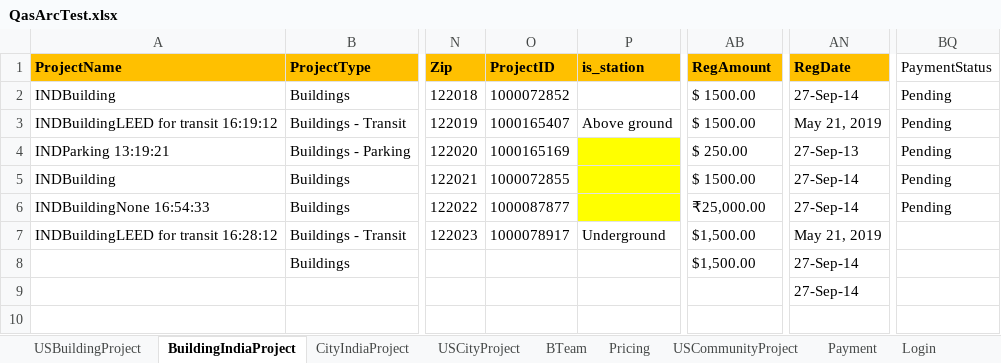
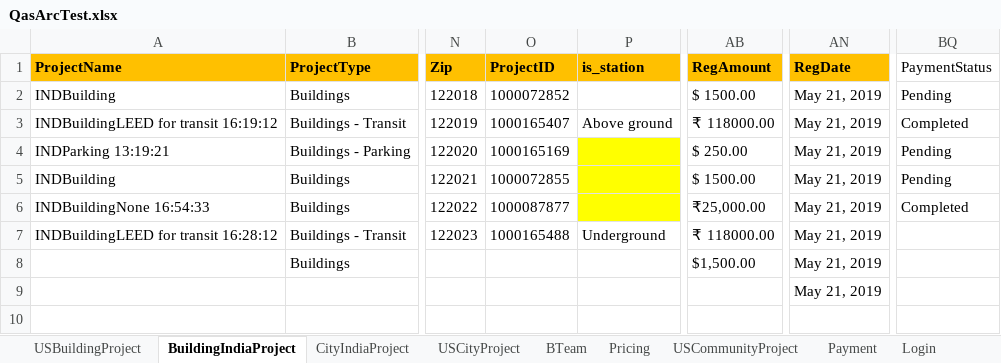
Before and after one commit to saurav1501/AutomationArc, an Excel workbook: AutomationArc/ARCDataTemplete/QasArcTest.xlsx, sheet BuildingIndiaProject, drawn as a sheet; only a part is shown, gaps mark what is left out; values as stored, in another font and other column widths than the file's, no borders; the diff names each change by its address in the sheet, - before the commit and + after, or states it on an @@ line.

```diff
--- a/AutomationArc/ARCDataTemplete/QasArcTest.xlsx (sheet BuildingIndiaProject)
+++ b/AutomationArc/ARCDataTemplete/QasArcTest.xlsx (sheet BuildingIndiaProject)
-AN2 (RegDate): 27-Sep-14
+AN2 (RegDate): May 21, 2019
-AB3 (RegAmount): $ 1500.00
+AB3 (RegAmount): ₹ 118000.00
-BQ3 (PaymentStatus): Pending
+BQ3 (PaymentStatus): Completed
-AN4 (RegDate): 27-Sep-13
+AN4 (RegDate): May 21, 2019
-AN5:AN6 (RegDate): 27-Sep-14
+AN5:AN6 (RegDate): May 21, 2019
-BQ6 (PaymentStatus): Pending
+BQ6 (PaymentStatus): Completed
-O7 (ProjectID): 1000078917
+O7 (ProjectID): 1000165488
-AB7 (RegAmount): $1,500.00
+AB7 (RegAmount): ₹ 118000.00
-AN8:AN9 (RegDate): 27-Sep-14
+AN8:AN9 (RegDate): May 21, 2019
```
Also changed, not shown: 9 other files.
